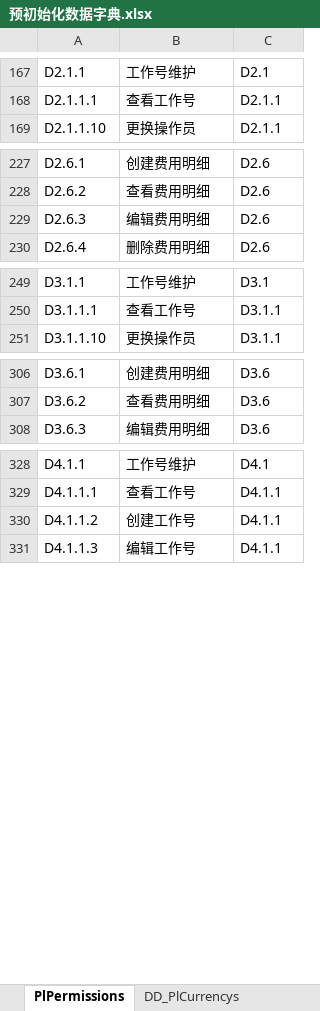
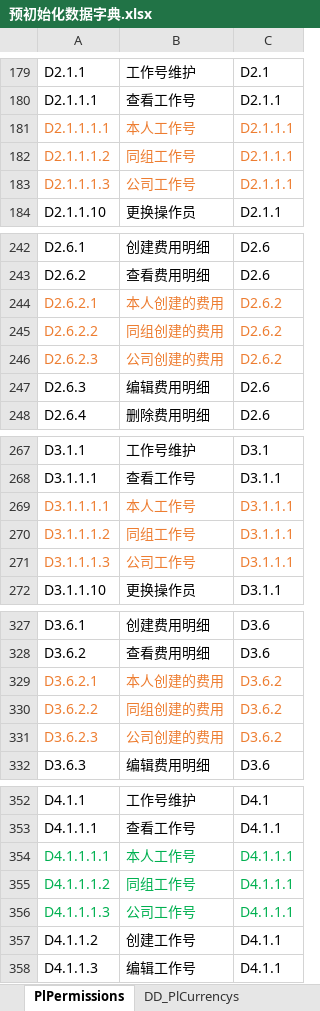
Before and after one commit to ourworldcn/PowerLms, an Excel workbook: PowerLmsData/系统资源/预初始化数据字典.xlsx, sheet PlPermissions, drawn as a sheet; only a part is shown, gaps mark what is left out; values as stored, in another font and other column widths than the file's, no borders; the diff covers the shown part only; the diff names each change by its address in the sheet, - before the commit and + after, or states it on an @@ line.

```diff
--- a/PowerLmsData/系统资源/预初始化数据字典.xlsx (sheet PlPermissions)
+++ b/PowerLmsData/系统资源/预初始化数据字典.xlsx (sheet PlPermissions)
+row 181: D2.1.1.1.1 | 本人工作号 | D2.1.1.1
+row 182: D2.1.1.1.2 | 同组工作号 | D2.1.1.1
+row 183: D2.1.1.1.3 | 公司工作号 | D2.1.1.1
+row 244: D2.6.2.1 | 本人创建的费用 | D2.6.2
+row 245: D2.6.2.2 | 同组创建的费用 | D2.6.2
+row 246: D2.6.2.3 | 公司创建的费用 | D2.6.2
+row 269: D3.1.1.1.1 | 本人工作号 | D3.1.1.1
+row 270: D3.1.1.1.2 | 同组工作号 | D3.1.1.1
+row 271: D3.1.1.1.3 | 公司工作号 | D3.1.1.1
+row 329: D3.6.2.1 | 本人创建的费用 | D3.6.2
+row 330: D3.6.2.2 | 同组创建的费用 | D3.6.2
+row 331: D3.6.2.3 | 公司创建的费用 | D3.6.2
+row 354: D4.1.1.1.1 | 本人工作号 | D4.1.1.1
+row 355: D4.1.1.1.2 | 同组工作号 | D4.1.1.1
+row 356: D4.1.1.1.3 | 公司工作号 | D4.1.1.1
```
Also changed, not shown: 49 added rows and cell formats elsewhere in this sheet, 3 other files.
